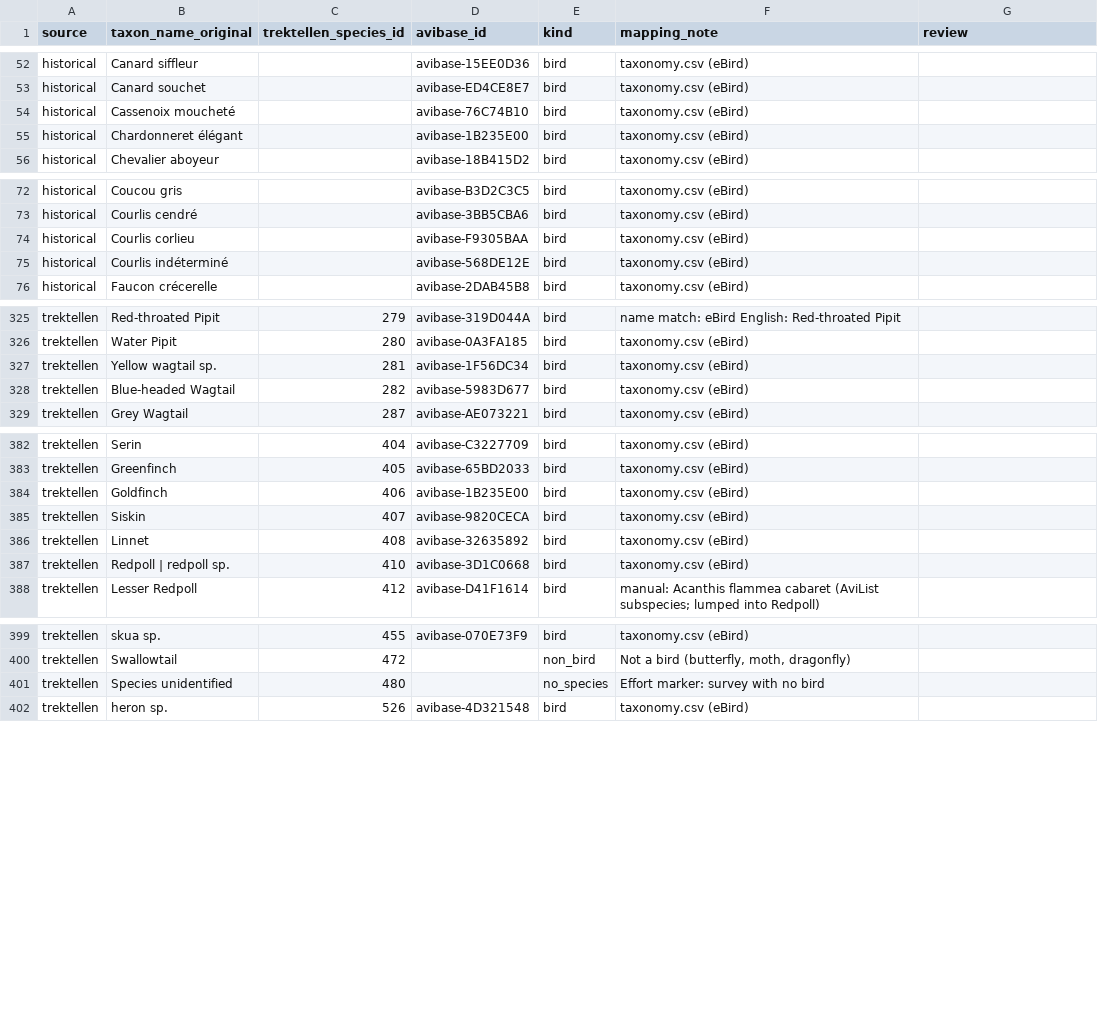
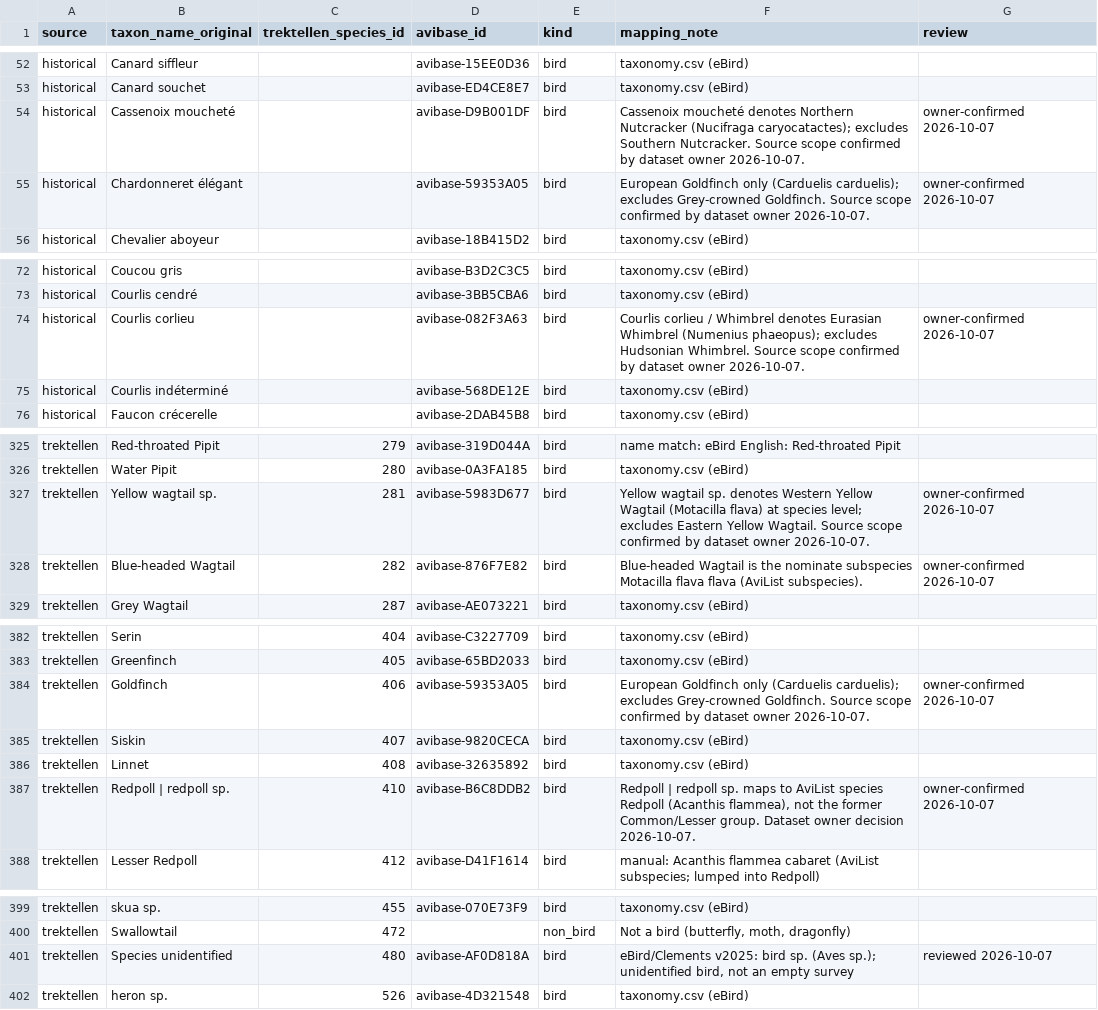
Before and after one commit to Rafnuss/defile-dataset, a CSV file: taxonomy/source_taxa.csv, drawn as a sheet; only a part is shown, gaps mark what is left out; the diff covers the shown part only.

```diff
--- a/taxonomy/source_taxa.csv
+++ b/taxonomy/source_taxa.csv
@@ -53,4 +53,4 @@ historical,Canard siffleur,,avibase-15EE0D36,bird,taxonomy.csv (eBird),
 historical,Canard souchet,,avibase-ED4CE8E7,bird,taxonomy.csv (eBird),
-historical,Cassenoix moucheté,,avibase-76C74B10,bird,taxonomy.csv (eBird),
-historical,Chardonneret élégant,,avibase-1B235E00,bird,taxonomy.csv (eBird),
+historical,Cassenoix moucheté,,avibase-D9B001DF,bird,Cassenoix moucheté denotes Northern Nutcracker (Nucifraga caryocatactes); excludes Southern Nutcracker. Source scope confirmed by dataset owner 2026-10-07.,owner-confirmed 2026-10-07
+historical,Chardonneret élégant,,avibase-59353A05,bird,European Goldfinch only (Carduelis carduelis); excludes Grey-crowned Goldfinch. Source scope confirmed by dataset owner 2026-10-07.,owner-confirmed 2026-10-07
 historical,Chevalier aboyeur,,avibase-18B415D2,bird,taxonomy.csv (eBird),
@@ -73,3 +73,3 @@ historical,Coucou gris,,avibase-B3D2C3C5,bird,taxonomy.csv (eBird),
 historical,Courlis cendré,,avibase-3BB5CBA6,bird,taxonomy.csv (eBird),
-historical,Courlis corlieu,,avibase-F9305BAA,bird,taxonomy.csv (eBird),
+historical,Courlis corlieu,,avibase-082F3A63,bird,Courlis corlieu / Whimbrel denotes Eurasian Whimbrel (Numenius phaeopus); excludes Hudsonian Whimbrel. Source scope confirmed by dataset owner 2026-10-07.,owner-confirmed 2026-10-07
 historical,Courlis indéterminé,,avibase-568DE12E,bird,taxonomy.csv (eBird),
@@ -326,4 +326,4 @@ trektellen,Red-throated Pipit,279,avibase-319D044A,bird,name match: eBird Englis
 trektellen,Water Pipit,280,avibase-0A3FA185,bird,taxonomy.csv (eBird),
-trektellen,Yellow wagtail sp.,281,avibase-1F56DC34,bird,taxonomy.csv (eBird),
-trektellen,Blue-headed Wagtail,282,avibase-5983D677,bird,taxonomy.csv (eBird),
+trektellen,Yellow wagtail sp.,281,avibase-5983D677,bird,Yellow wagtail sp. denotes Western Yellow Wagtail (Motacilla flava) at species level; excludes Eastern Yellow Wagtail. Source scope confirmed by dataset owner 2026-10-07.,owner-confirmed 2026-10-07
+trektellen,Blue-headed Wagtail,282,avibase-876F7E82,bird,Blue-headed Wagtail is the nominate subspecies Motacilla flava flava (AviList subspecies).,owner-confirmed 2026-10-07
 trektellen,Grey Wagtail,287,avibase-AE073221,bird,taxonomy.csv (eBird),
@@ -383,6 +383,6 @@ trektellen,Serin,404,avibase-C3227709,bird,taxonomy.csv (eBird),
 trektellen,Greenfinch,405,avibase-65BD2033,bird,taxonomy.csv (eBird),
-trektellen,Goldfinch,406,avibase-1B235E00,bird,taxonomy.csv (eBird),
+trektellen,Goldfinch,406,avibase-59353A05,bird,European Goldfinch only (Carduelis carduelis); excludes Grey-crowned Goldfinch. Source scope confirmed by dataset owner 2026-10-07.,owner-confirmed 2026-10-07
 trektellen,Siskin,407,avibase-9820CECA,bird,taxonomy.csv (eBird),
 trektellen,Linnet,408,avibase-32635892,bird,taxonomy.csv (eBird),
-trektellen,Redpoll | redpoll sp.,410,avibase-3D1C0668,bird,taxonomy.csv (eBird),
+trektellen,Redpoll | redpoll sp.,410,avibase-B6C8DDB2,bird,"Redpoll | redpoll sp. maps to AviList species Redpoll (Acanthis flammea), not the former Common/Lesser group. Dataset owner decision 2026-10-07.",owner-confirmed 2026-10-07
 trektellen,Lesser Redpoll,412,avibase-D41F1614,bird,manual: Acanthis flammea cabaret (AviList subspecies; lumped into Redpoll),
@@ -400,3 +400,3 @@ trektellen,skua sp.,455,avibase-070E73F9,bird,taxonomy.csv (eBird),
 trektellen,Swallowtail,472,,non_bird,"Not a bird (butterfly, moth, dragonfly)",
-trektellen,Species unidentified,480,,no_species,Effort marker: survey with no bird,
+trektellen,Species unidentified,480,avibase-AF0D818A,bird,"eBird/Clements v2025: bird sp. (Aves sp.); unidentified bird, not an empty survey",reviewed 2026-10-07
 trektellen,heron sp.,526,avibase-4D321548,bird,taxonomy.csv (eBird),
```
Also changed, not shown: 10 edited cells elsewhere in this file, 49 other files.
